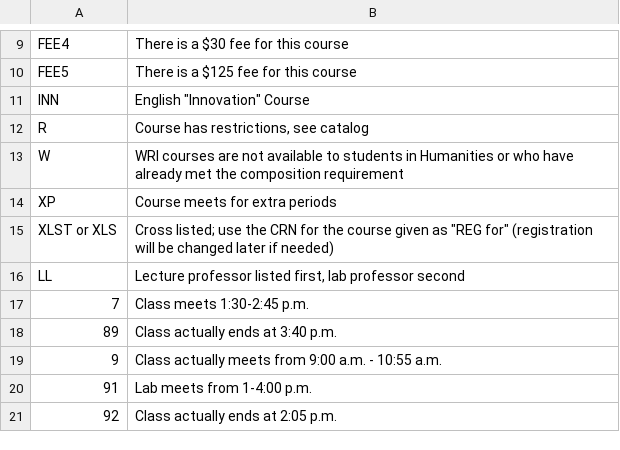
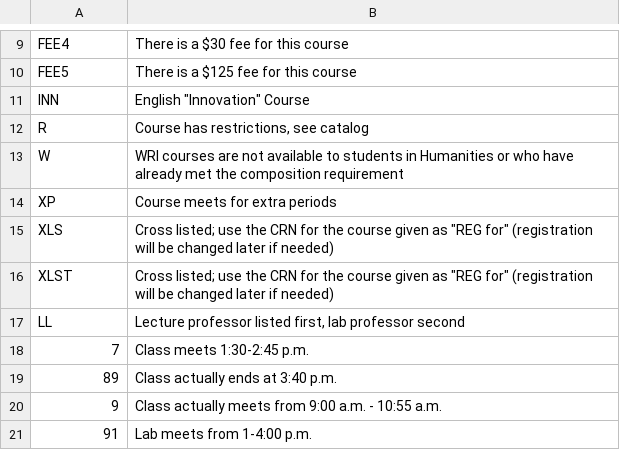
Before and after one commit to kawilliams/new-db-Pronto-Flask, a CSV file: static/ScheduleNotes.csv, drawn as a sheet; only a part is shown, gaps mark what is left out; the shorter side is filled out with more unchanged rows.

Commit message:
Fixed error in cell

```diff
--- a/static/ScheduleNotes.csv
+++ b/static/ScheduleNotes.csv
@@ -14,3 +14,4 @@ W,WRI courses are not available to students in Humanities or who have already me
 XP,Course meets for extra periods
-XLST or XLS,"Cross listed; use the CRN for the course given as ""REG for"" (registration will be changed later if needed)"
+XLS,"Cross listed; use the CRN for the course given as ""REG for"" (registration will be changed later if needed)"
+XLST,"Cross listed; use the CRN for the course given as ""REG for"" (registration will be changed later if needed)"
 LL,"Lecture professor listed first, lab professor second"
```
